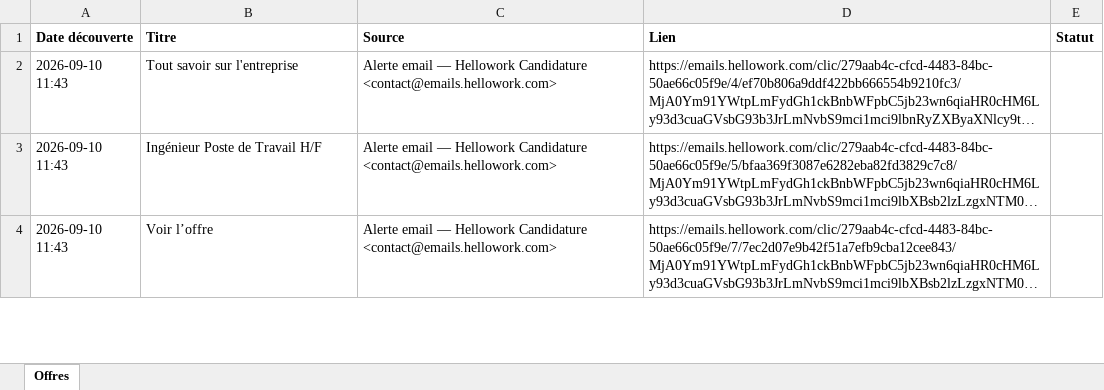
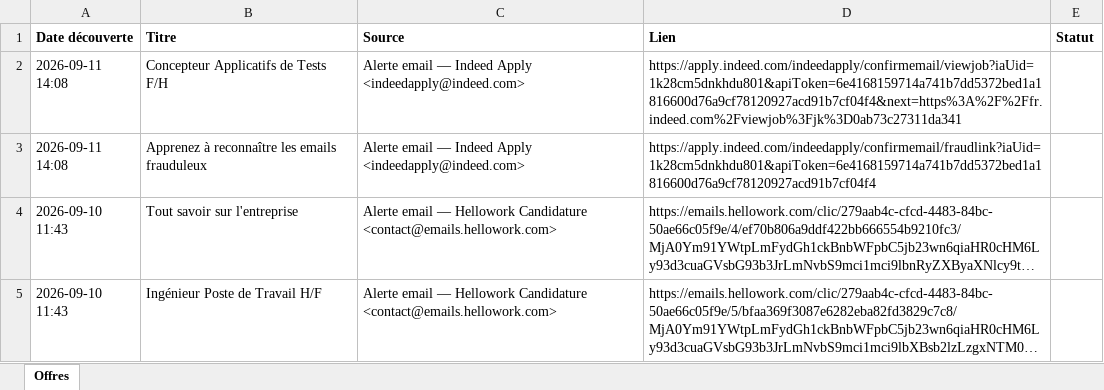
Before and after one commit to jabsraighs/SuiviCandidatureAuto, an Excel workbook: veille-emploi/data/offres.xlsx, sheet Offres, drawn as a sheet; only a part is shown; the shorter side is filled out with more unchanged rows; long unchanged cells end in …; values as stored, in another font and other column widths than the file's, no borders; the diff names each change by its address in the sheet, - before the commit and + after, or states it on an @@ line.

```diff
--- a/veille-emploi/data/offres.xlsx (sheet Offres)
+++ b/veille-emploi/data/offres.xlsx (sheet Offres)
+row 2: 2026-09-11 14:08 | Concepteur Applicatifs de Tests F/H | Alerte email — Indeed Apply <indeedapply@indeed.com> | https://apply.indeed.com/indeedapply/confirmemail/viewjob?iaUid=1k28cm5dnkhdu801&apiToken=6e4168159714a741b7dd5372bed1a1816600d76a9cf78120927acd91b7cf04f4&next=https%3A%2F%2Ffr.indeed.com%2Fviewjob%3Fjk%3D0ab73c27311da341
+row 3: 2026-09-11 14:08 | Apprenez à reconnaître les emails frauduleux | Alerte email — Indeed Apply <indeedapply@indeed.com> | https://apply.indeed.com/indeedapply/confirmemail/fraudlink?iaUid=1k28cm5dnkhdu801&apiToken=6e4168159714a741b7dd5372bed1a1816600d76a9cf78120927acd91b7cf04f4
```
Also changed, not shown: data/candidatures.xlsx, 8 other files.
